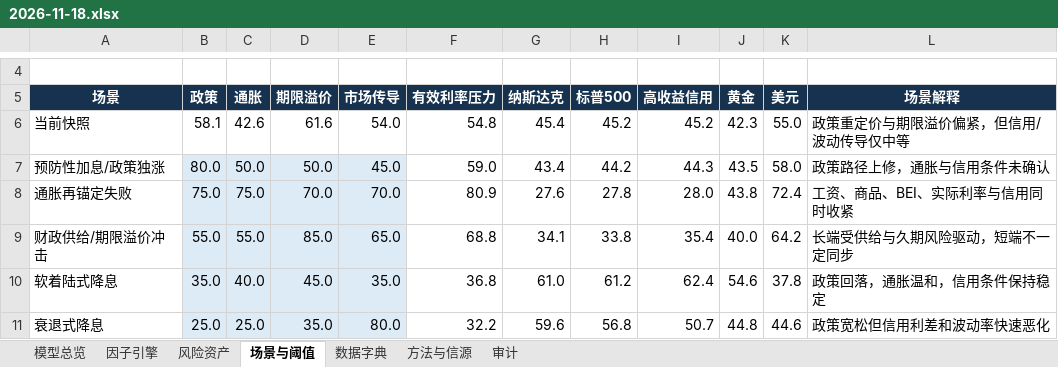
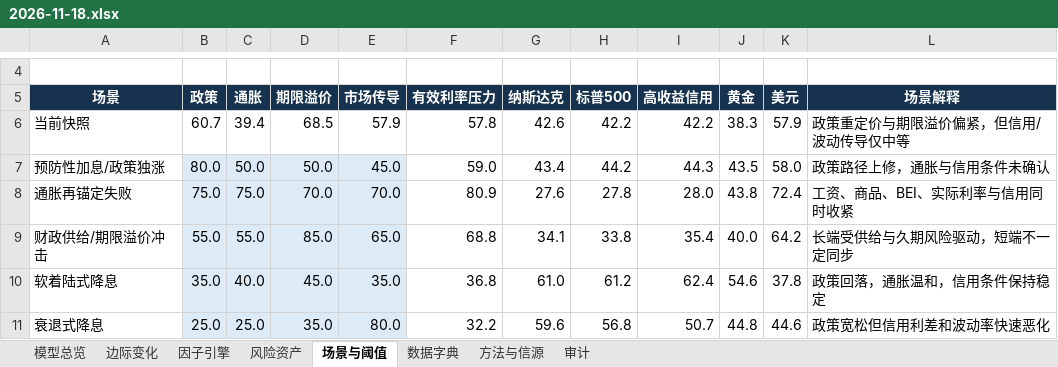
Before and after one commit to marvinbai303-ops/workspace, an Excel workbook: 产业趋势研究&选股/君君美债利率模型_自动刷新/output/archive/2026-11-18.xlsx, sheet 场景与阈值, drawn as a sheet; only a part is shown, gaps mark what is left out; values as stored, in another font and other column widths than the file's, no borders; removed rows and columns are numbered as before the commit, all else as after; the diff names each change by its address in the sheet, - before the commit and + after, or states it on an @@ line.

```diff
--- a/产业趋势研究&选股/君君美债利率模型_自动刷新/output/archive/2026-11-18.xlsx (sheet 场景与阈值)
+++ b/产业趋势研究&选股/君君美债利率模型_自动刷新/output/archive/2026-11-18.xlsx (sheet 场景与阈值)
+sheet tab: 边际变化
-row 6: 当前快照 | 58.1 | 42.6 | 61.6 | 54.0 | 54.8 | 45.4 | 45.2 | 45.2 | 42.3 | 55.0 | 政策重定价与期限溢价偏紧，但信用/波动传导仅中等
+row 6: 当前快照 | 60.7 | 39.4 | 68.5 | 57.9 | 57.8 | 42.6 | 42.2 | 42.2 | 38.3 | 57.9 | 政策重定价与期限溢价偏紧，但信用/波动传导仅中等
```
Also changed, not shown: sheet 因子引擎, sheet 模型总览, sheet 风险资产, sheet 审计, formulas that keep their value, charts or pictures, 产业趋势研究&选股/君君美债利率模型_自动刷新/output/君君美债利率模型_最新.xlsx, 31 other files.
